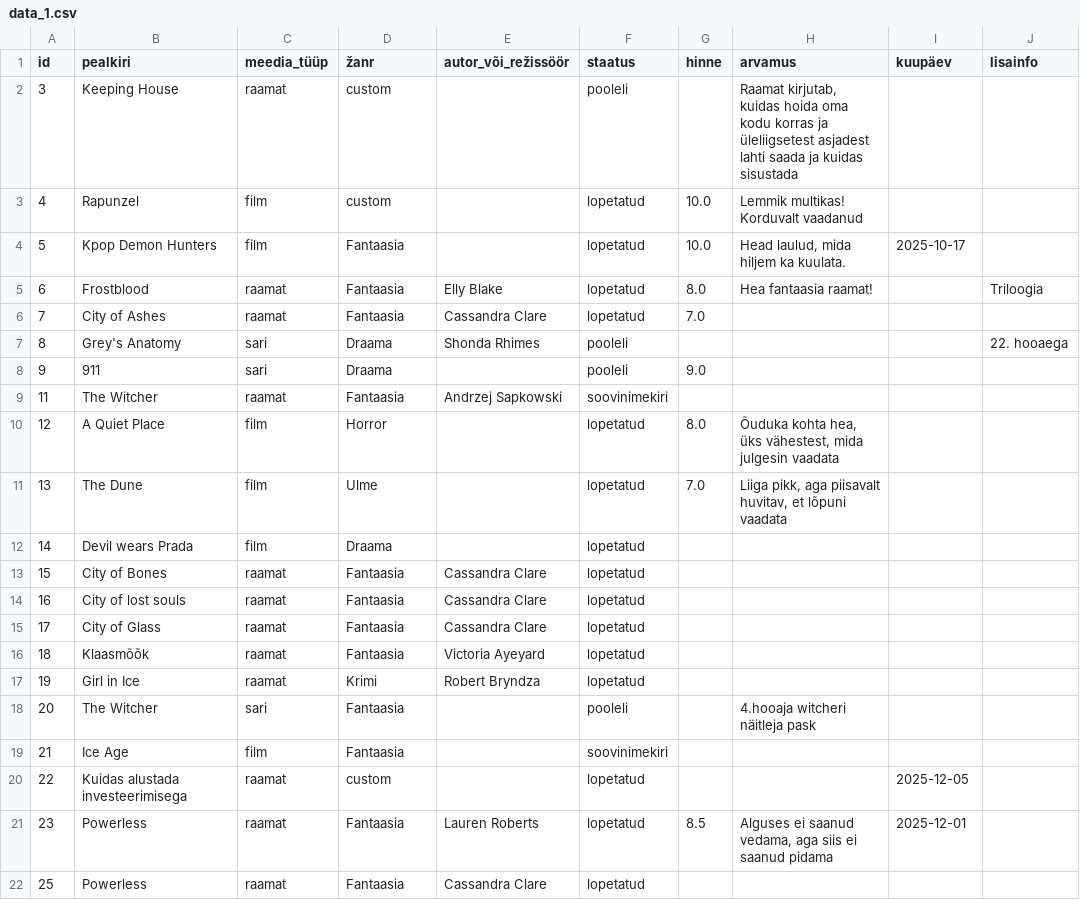
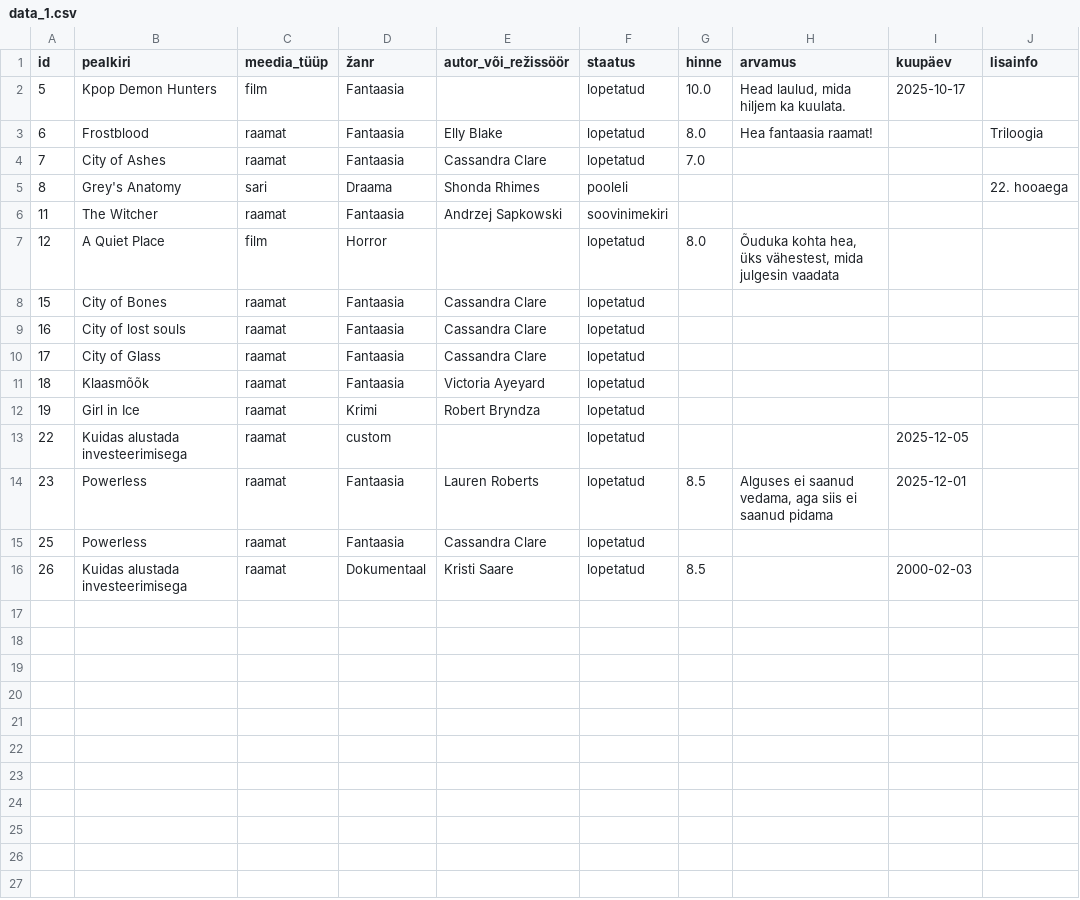
Before and after one commit to Gretevallo/MeediaRiiul, a CSV file: data_1.csv, drawn as a sheet.

```diff
--- a/data_1.csv
+++ b/data_1.csv
@@ -1,4 +1,2 @@
 id,pealkiri,meedia_tüüp,žanr,autor_või_režissöör,staatus,hinne,arvamus,kuupäev,lisainfo
-3,Keeping House,raamat,custom,,pooleli,,"Raamat kirjutab, kuidas hoida oma kodu korras ja üleliigsetest asjadest lahti saada ja kuidas sisustada",,
-4,Rapunzel,film,custom,,lopetatud,10.0,Lemmik multikas! Korduvalt vaadanud,,
 5,Kpop Demon Hunters,film,Fantaasia,,lopetatud,10.0,"Head laulud, mida hiljem ka kuulata. ",2025-10-17,
@@ -7,7 +5,4 @@ id,pealkiri,meedia_tüüp,žanr,autor_või_režissöör,staatus,hinne,arvamus,ku
 8,Grey's Anatomy,sari,Draama,Shonda Rhimes,pooleli,,,,22. hooaega
-9,911,sari,Draama,,pooleli,9.0,,,
 11,The Witcher,raamat,Fantaasia,Andrzej Sapkowski,soovinimekiri,,,,
 12,A Quiet Place,film,Horror,,lopetatud,8.0,"Õuduka kohta hea, üks vähestest, mida julgesin vaadata",,
-13,The Dune,film,Ulme,,lopetatud,7.0,"Liiga pikk, aga piisavalt huvitav, et lõpuni vaadata",,
-14,Devil wears Prada,film,Draama,,lopetatud,,,,
 15,City of Bones,raamat,Fantaasia,Cassandra Clare,lopetatud,,,,
@@ -17,4 +12,2 @@ id,pealkiri,meedia_tüüp,žanr,autor_või_režissöör,staatus,hinne,arvamus,ku
 19,Girl in Ice,raamat,Krimi,Robert Bryndza,lopetatud,,,,
-20,The Witcher,sari,Fantaasia,,pooleli,,4.hooaja witcheri näitleja pask,,
-21,Ice Age,film,Fantaasia,,soovinimekiri,,,,
 22,Kuidas alustada investeerimisega,raamat,custom,,lopetatud,,,2025-12-05,
@@ -22 +15,2 @@ id,pealkiri,meedia_tüüp,žanr,autor_või_režissöör,staatus,hinne,arvamus,ku
 25,Powerless,raamat,Fantaasia,Cassandra Clare,lopetatud,,,,
+26,Kuidas alustada investeerimisega,raamat,Dokumentaal,Kristi Saare,lopetatud,8.5,,2000-02-03,
```
Also changed, not shown: 4 other files.
